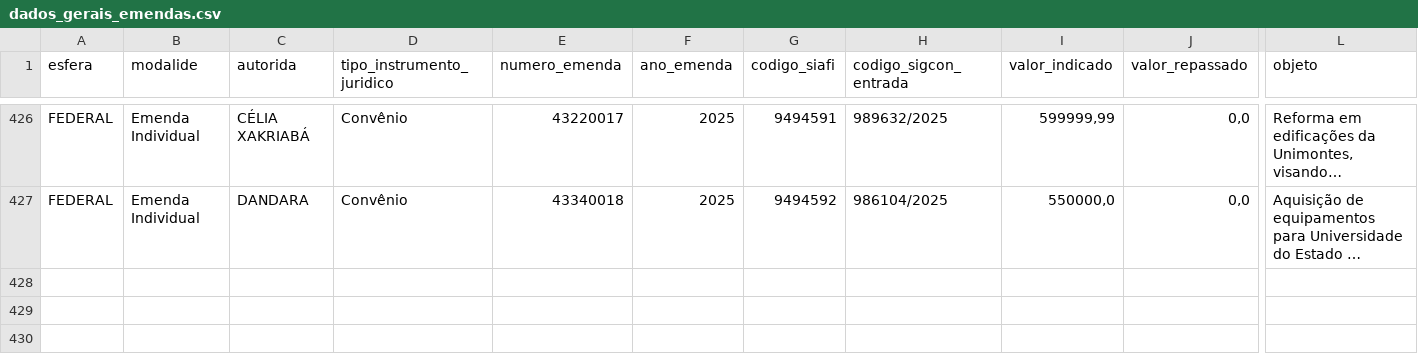
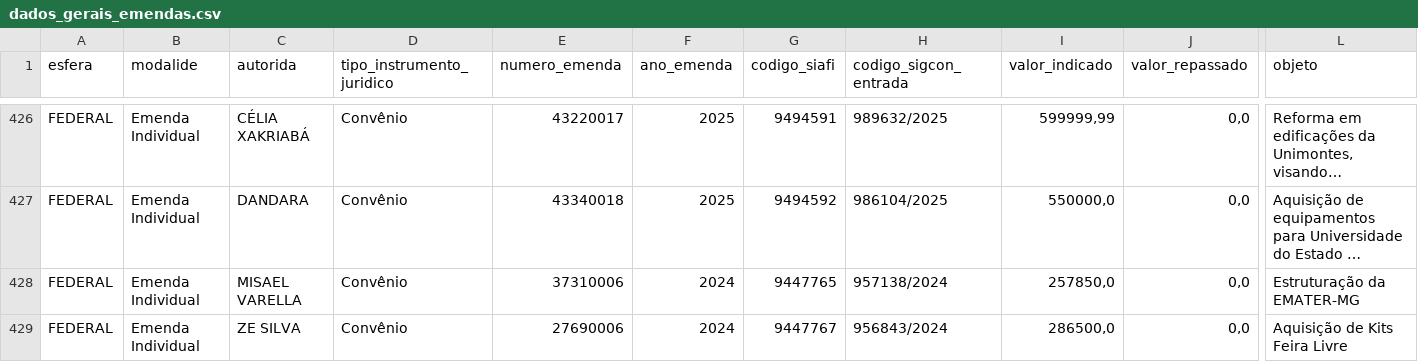
Before and after one commit to transparencia-mg/portal_emendas_federais, a CSV file: dataset/data/dados_gerais_emendas.csv, drawn as a sheet; only a part is shown, gaps mark what is left out; long unchanged cells end in …; rows hold the shown columns only; the diff covers the shown part only; the diff names each change by its address in the sheet, - before the commit and + after, or states it on an @@ line.

```diff
--- a/dataset/data/dados_gerais_emendas.csv
+++ b/dataset/data/dados_gerais_emendas.csv
+row 428: FEDERAL | Emenda Individual | MISAEL VARELLA | Convênio | 37310006 | 2024 | 9447765 | 957138/2024 | 257850,0 | 0,0 | Estruturação da EMATER-MG
+row 429: FEDERAL | Emenda Individual | ZE SILVA | Convênio | 27690006 | 2024 | 9447767 | 956843/2024 | 286500,0 | 0,0 | Aquisição de Kits Feira Livre
```
Also changed, not shown: 2 added rows and 3 edited cells elsewhere in this file, 1 other file.
